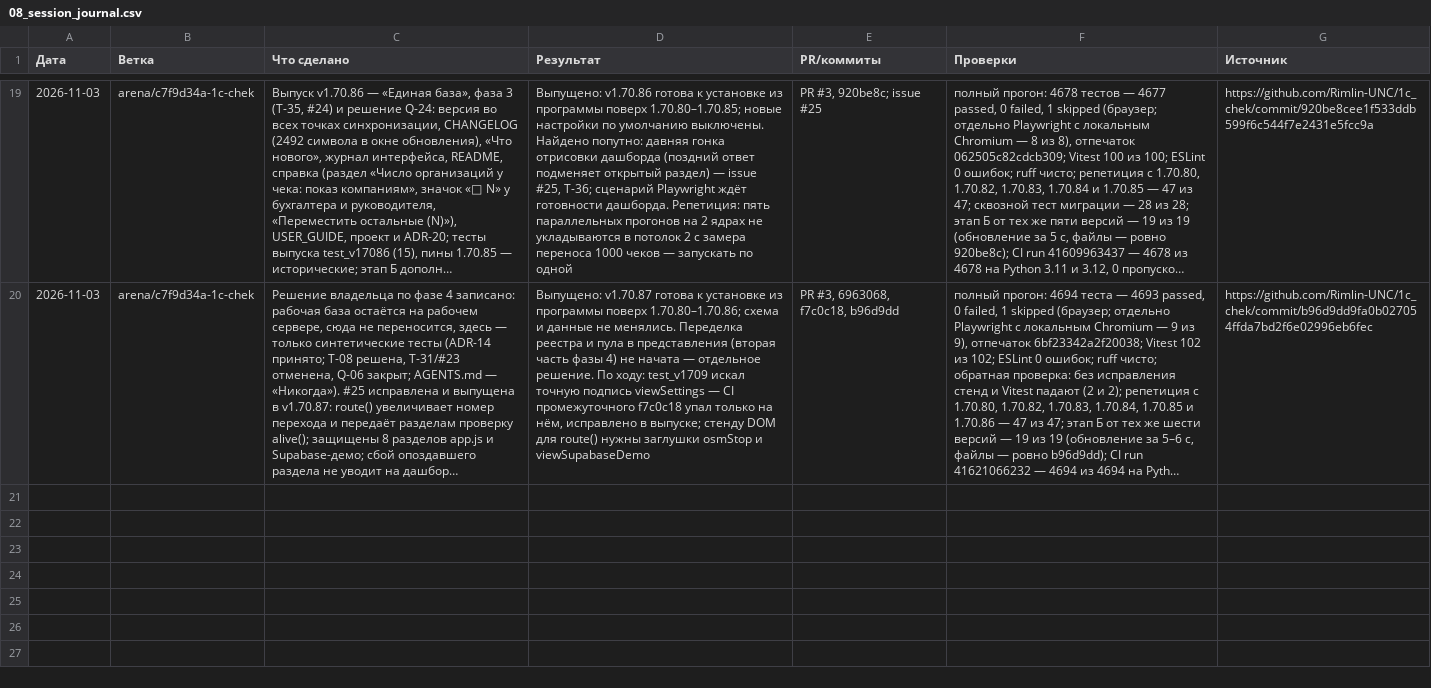
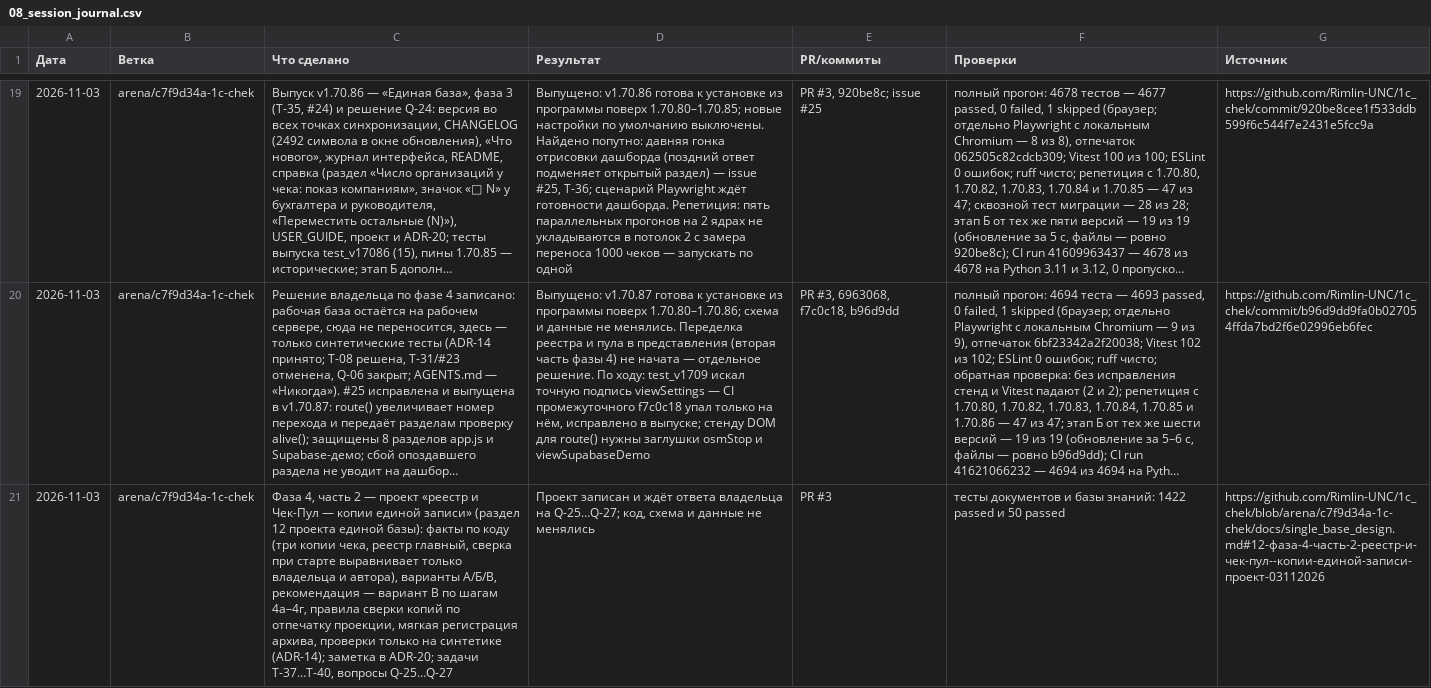
Before and after one commit to Rimlin-UNC/1c_chek, a CSV file: docs/kb/08_session_journal.csv, drawn as a sheet; only a part is shown, gaps mark what is left out; long unchanged cells end in …; the diff names each change by its address in the sheet, - before the commit and + after, or states it on an @@ line.

```diff
--- a/docs/kb/08_session_journal.csv
+++ b/docs/kb/08_session_journal.csv
+row 21: 2026-11-03 | arena/c7f9d34a-1c-chek | Фаза 4, часть 2 — проект «реестр и Чек-Пул — копии единой записи» (раздел 12 проекта единой базы): факты по коду (три копии чека, реестр главный, сверка при старте выравнивает только владельца и автора), варианты А/Б/В, рекомендация — вариант В по шагам 4а–4г, правила сверки копий по отпечатку проекции, мягкая регистрация архива, проверки только на синтетике (ADR-14); заметка в ADR-20; задачи T-37…T-40, вопросы Q-25…Q-27 | Проект записан и ждёт ответа владельца на Q-25…Q-27; код, схема и данные не менялись | PR #3 | тесты документов и базы знаний: 1422 passed и 50 passed | https://github.com/Rimlin-UNC/1c_chek/blob/arena/c7f9d34a-1c-chek/docs/single_base_design.md#12-фаза-4-часть-2-реестр-и-чек-пул--копии-единой-записи-проект-03112026
```
Also changed, not shown: docs/kb/02_roadmap.csv, docs/kb/06_open_questions.csv, 4 other files.
